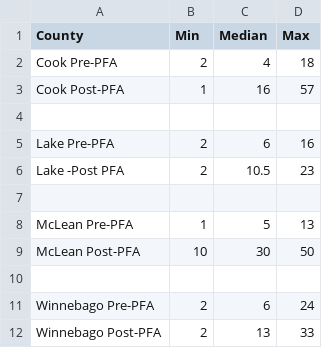
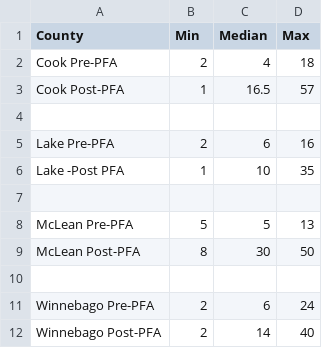
Before and after one commit to dstemenluc/CCJ.Illinois, a CSV file: Court Observations/Detention Hearing Times - 4 counties.csv, drawn as a sheet.

Commit message:
court observations

```diff
--- a/Court Observations/Detention Hearing Times - 4 counties.csv
+++ b/Court Observations/Detention Hearing Times - 4 counties.csv
@@ -2,11 +2,11 @@ County,Min,Median,Max
 Cook Pre-PFA,2,4,18
-Cook Post-PFA,1,16,57
+Cook Post-PFA,1,16.5,57
 ,,,
 Lake Pre-PFA,2,6,16
-Lake -Post PFA,2,10.5,23
+Lake -Post PFA,1,10,35
 ,,,
-McLean Pre-PFA,1,5,13
-McLean Post-PFA,10,30,50
+McLean Pre-PFA,5,5,13
+McLean Post-PFA,8,30,50
 ,,,
 Winnebago Pre-PFA,2,6,24
-Winnebago Post-PFA,2,13,33
+Winnebago Post-PFA,2,14,40
```
Also changed, not shown: 4 other files.
